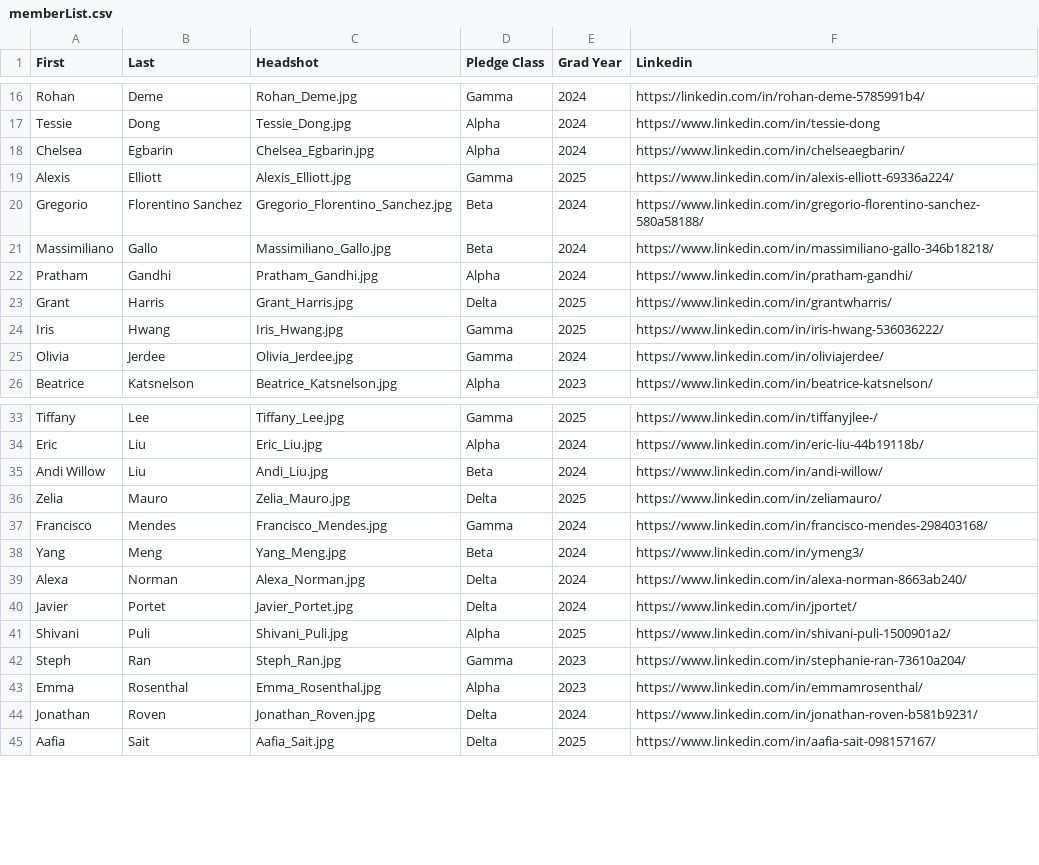
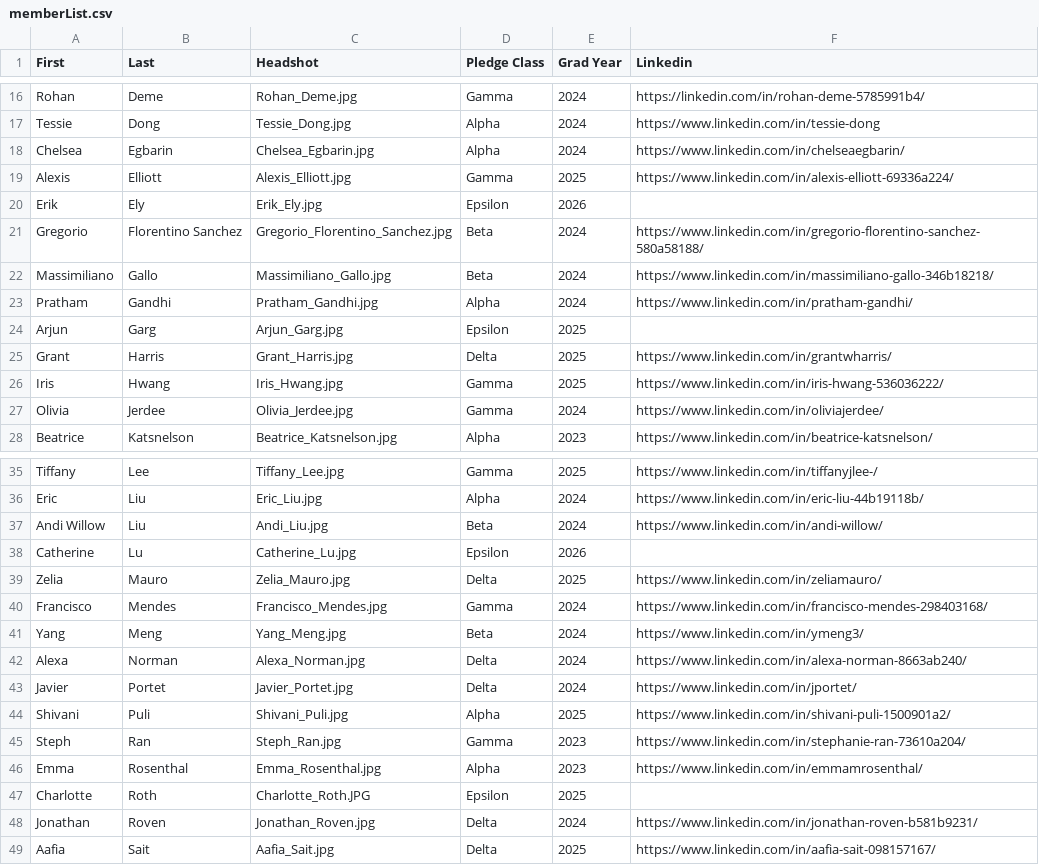
Before and after one commit to KTP-UChicago/website, a CSV file: assets/memberList.csv, drawn as a sheet; only a part is shown, gaps mark what is left out.

Commit message:
First updates tesst

```diff
--- a/assets/memberList.csv
+++ b/assets/memberList.csv
@@ -19,2 +19,3 @@ Chelsea,Egbarin,Chelsea_Egbarin.jpg,Alpha,2024,https://www.linkedin.com/in/chels
 Alexis,Elliott,Alexis_Elliott.jpg,Gamma,2025,https://www.linkedin.com/in/alexis-elliott-69336a224/
+Erik,Ely,Erik_Ely.jpg,Epsilon,2026,
 Gregorio,Florentino Sanchez,Gregorio_Florentino_Sanchez.jpg,Beta,2024,https://www.linkedin.com/in/gregorio-florentino-sanchez-580a58188/
@@ -22,2 +23,3 @@ Massimiliano,Gallo,Massimiliano_Gallo.jpg,Beta,2024,https://www.linkedin.com/in/
 Pratham,Gandhi,Pratham_Gandhi.jpg,Alpha,2024,https://www.linkedin.com/in/pratham-gandhi/
+Arjun,Garg,Arjun_Garg.jpg,Epsilon,2025,
 Grant,Harris,Grant_Harris.jpg,Delta,2025,https://www.linkedin.com/in/grantwharris/
@@ -35,2 +37,3 @@ Eric,Liu,Eric_Liu.jpg,Alpha,2024,https://www.linkedin.com/in/eric-liu-44b19118b/
 Andi Willow,Liu,Andi_Liu.jpg,Beta,2024,https://www.linkedin.com/in/andi-willow/
+Catherine,Lu,Catherine_Lu.jpg,Epsilon,2026,
 Zelia,Mauro,Zelia_Mauro.jpg,Delta,2025,https://www.linkedin.com/in/zeliamauro/
@@ -43,2 +46,3 @@ Steph,Ran,Steph_Ran.jpg,Gamma,2023,https://www.linkedin.com/in/stephanie-ran-736
 Emma,Rosenthal,Emma_Rosenthal.jpg,Alpha,2023,https://www.linkedin.com/in/emmamrosenthal/
+Charlotte,Roth,Charlotte_Roth.JPG,Epsilon,2025,
 Jonathan,Roven,Jonathan_Roven.jpg,Delta,2024,https://www.linkedin.com/in/jonathan-roven-b581b9231/
```
Also changed, not shown: 3 other files.
